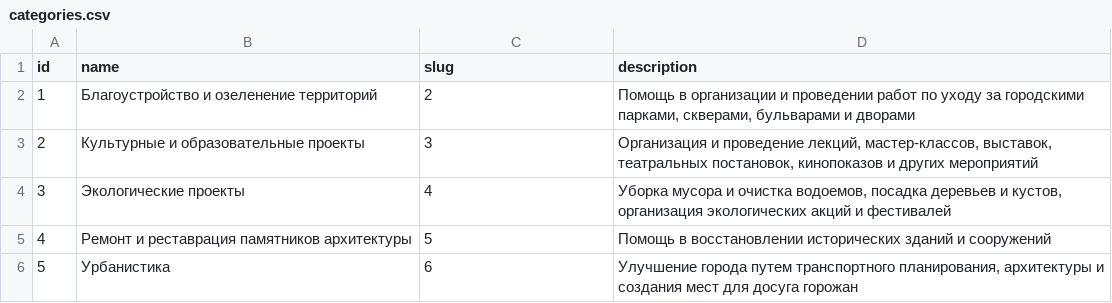
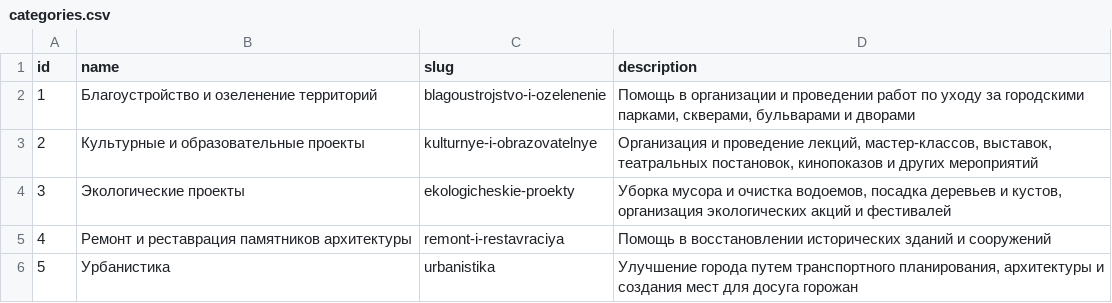
Before and after one commit to volunteers-for-city-projects/volunteers-backend, a CSV file: data/categories.csv, drawn as a sheet.

```diff
--- a/data/categories.csv
+++ b/data/categories.csv
@@ -1,6 +1,6 @@
 id,name,slug,description
-1,Благоустройство и озеленение территорий,2,"Помощь в организации и проведении работ по уходу за городскими парками, скверами, бульварами и дворами"
-2,Культурные и образовательные проекты,3,"Организация и проведение лекций, мастер-классов, выставок, театральных постановок, кинопоказов и других мероприятий"
-3,Экологические проекты,4,"Уборка мусора и очистка водоемов, посадка деревьев и кустов, организация экологических акций и фестивалей"
-4,Ремонт и реставрация памятников архитектуры,5,Помощь в восстановлении исторических зданий и сооружений
-5,Урбанистика,6,"Улучшение города путем транспортного планирования, архитектуры и создания мест для досуга горожан"
+1,Благоустройство и озеленение территорий,blagoustrojstvo-i-ozelenenie,"Помощь в организации и проведении работ по уходу за городскими парками, скверами, бульварами и дворами"
+2,Культурные и образовательные проекты,kulturnye-i-obrazovatelnye,"Организация и проведение лекций, мастер-классов, выставок, театральных постановок, кинопоказов и других мероприятий"
+3,Экологические проекты,ekologicheskie-proekty,"Уборка мусора и очистка водоемов, посадка деревьев и кустов, организация экологических акций и фестивалей"
+4,Ремонт и реставрация памятников архитектуры,remont-i-restavraciya,Помощь в восстановлении исторических зданий и сооружений
+5,Урбанистика,urbanistika,"Улучшение города путем транспортного планирования, архитектуры и создания мест для досуга горожан"
```
Also changed, not shown: 4 other files.
